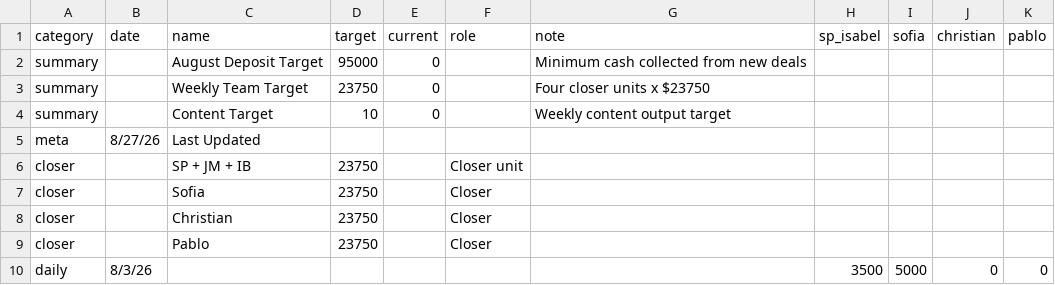
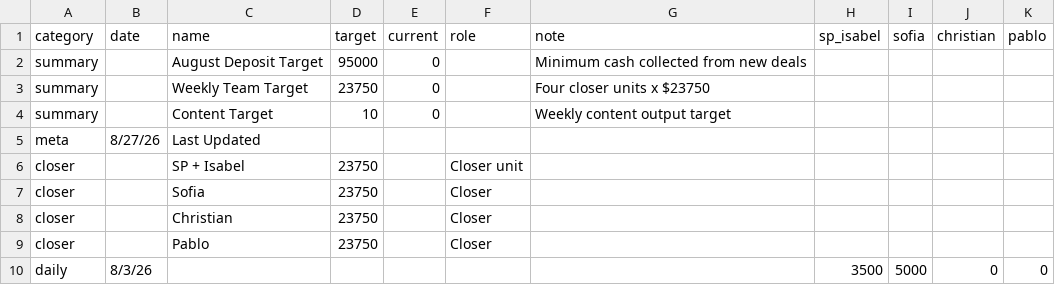
Before and after one commit to SPLO-Bala/bu-target-dashboard, a CSV file: data.csv, drawn as a sheet; only a part is shown.

Commit message:
Update data.csv

```diff
--- a/data.csv
+++ b/data.csv
@@ -5,3 +5,3 @@ summary,,Content Target,10,0,,Weekly content output target,,,,
 meta,8/27/26,Last Updated,,,,,,,,
-closer,,SP + JM + IB,23750,,Closer unit,,,,,
+closer,,SP + Isabel,23750,,Closer unit,,,,,
 closer,,Sofia,23750,,Closer,,,,,
```
